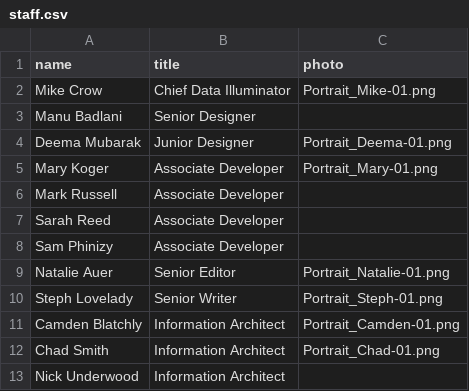
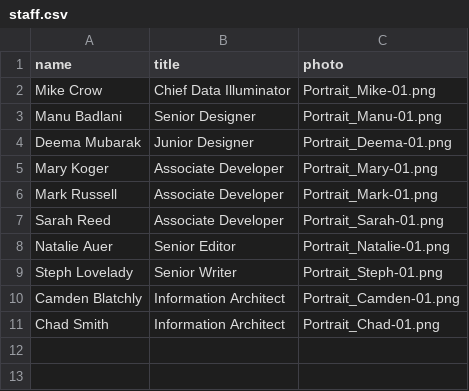
Before and after one commit to crow-insight/crow-insight.github.io, a CSV file: assets/data/staff.csv, drawn as a sheet.

Commit message:
updated staff pages

```diff
--- a/assets/data/staff.csv
+++ b/assets/data/staff.csv
@@ -2,8 +2,7 @@
 Mike Crow,Chief Data Illuminator,Portrait_Mike-01.png
-Manu Badlani,Senior Designer,
+Manu Badlani,Senior Designer,Portrait_Manu-01.png
 Deema Mubarak,Junior Designer,Portrait_Deema-01.png
 Mary Koger,Associate Developer,Portrait_Mary-01.png
-Mark Russell,Associate Developer,
-Sarah Reed,Associate Developer,
-Sam Phinizy,Associate Developer,
+Mark Russell,Associate Developer,Portrait_Mark-01.png
+Sarah Reed,Associate Developer,Portrait_Sarah-01.png
 Natalie Auer,Senior Editor,Portrait_Natalie-01.png
@@ -12,2 +11 @@ Camden Blatchly,Information Architect,Portrait_Camden-01.png
 Chad Smith,Information Architect,Portrait_Chad-01.png
-Nick Underwood,Information Architect,
```
Also changed, not shown: 4 other files.
